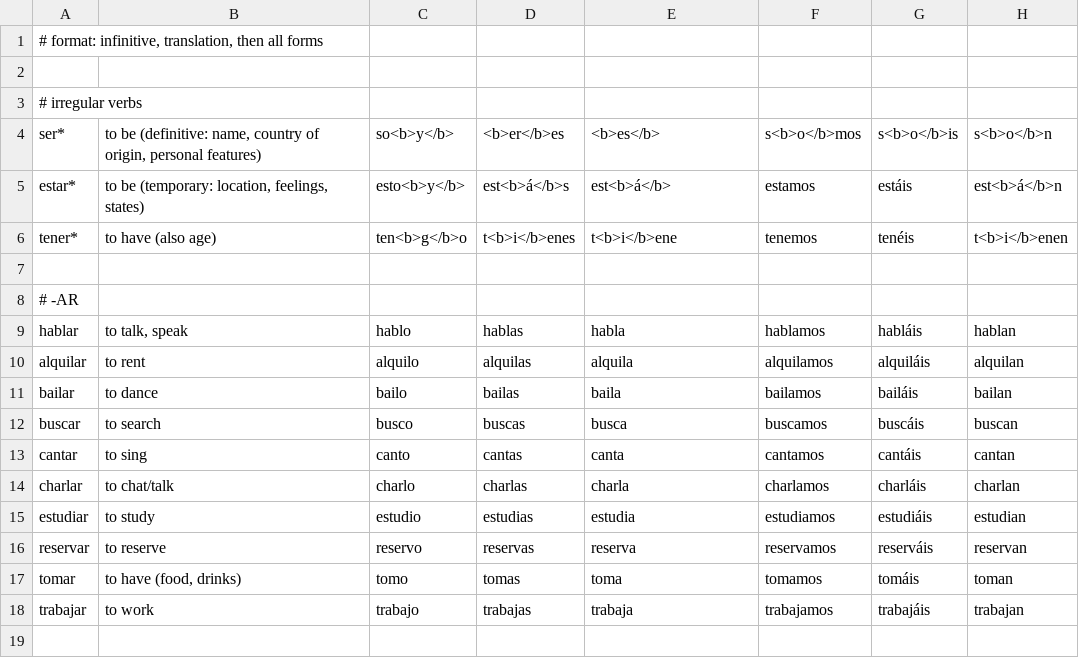
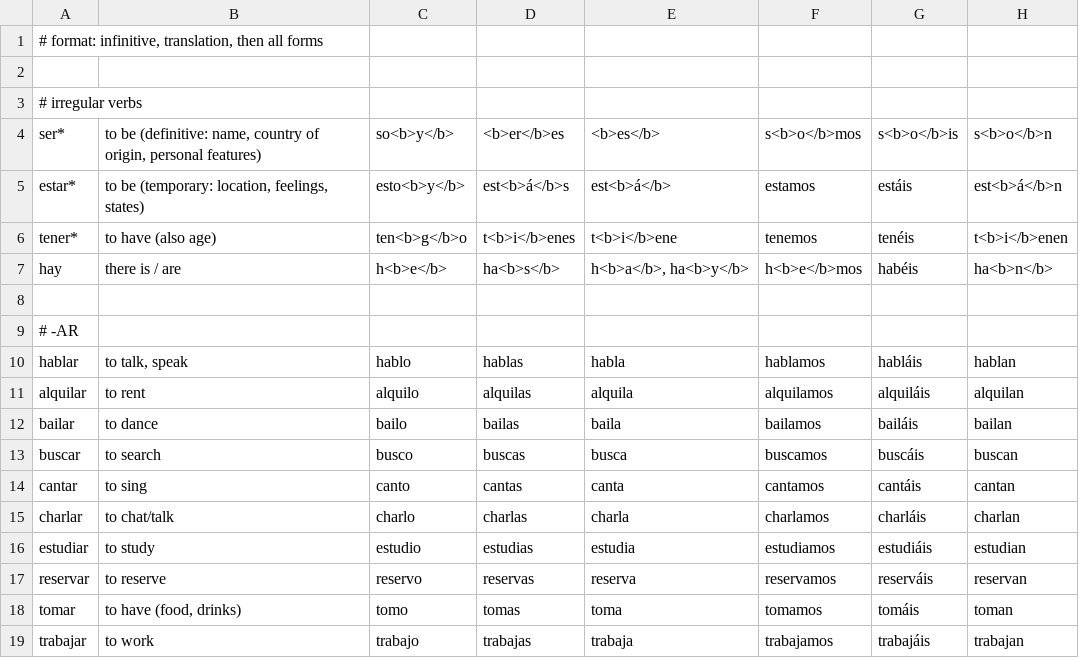
Before and after one commit to a-zurcher/languages, a CSV file: spanish/spanish_verbs.csv, drawn as a sheet.

```diff
--- a/spanish/spanish_verbs.csv
+++ b/spanish/spanish_verbs.csv
@@ -6,2 +6,3 @@ estar*;to be (temporary: location, feelings, states);esto<b>y</b>;est<b>á</b>s;
 tener*;to have (also age);ten<b>g</b>o;t<b>i</b>enes;t<b>i</b>ene;tenemos;tenéis;t<b>i</b>enen
+hay;there is / are;h<b>e</b>;ha<b>s</b>;h<b>a</b>, ha<b>y</b>;h<b>e</b>mos;habéis;ha<b>n</b>
 
```
Also changed, not shown: spanish/spanish_cloze.csv, 1 other file.
